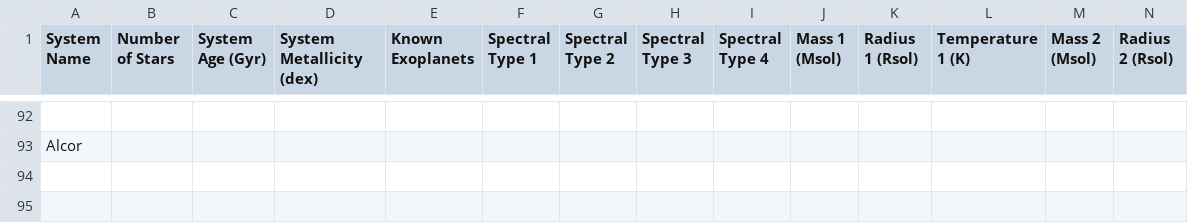
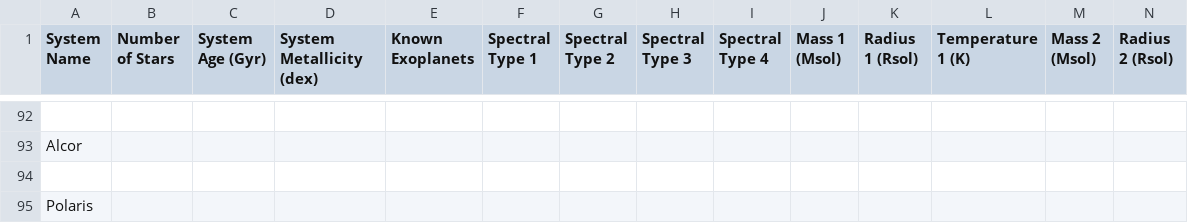
Before and after one commit to tcdoggett/gaia, a CSV file: src/planetary_system_data/system_parameters.csv, drawn as a sheet; only a part is shown, gaps mark what is left out; rows hold the shown columns only; the diff names each change by its address in the sheet, - before the commit and + after, or states it on an @@ line.

Commit message:
Update system_parameters.csv

```diff
--- a/src/planetary_system_data/system_parameters.csv
+++ b/src/planetary_system_data/system_parameters.csv
+row 94: (empty)
+row 95: Polaris
```
